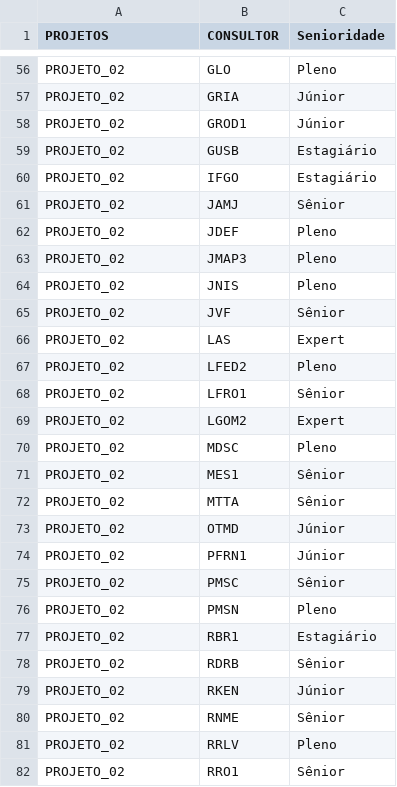
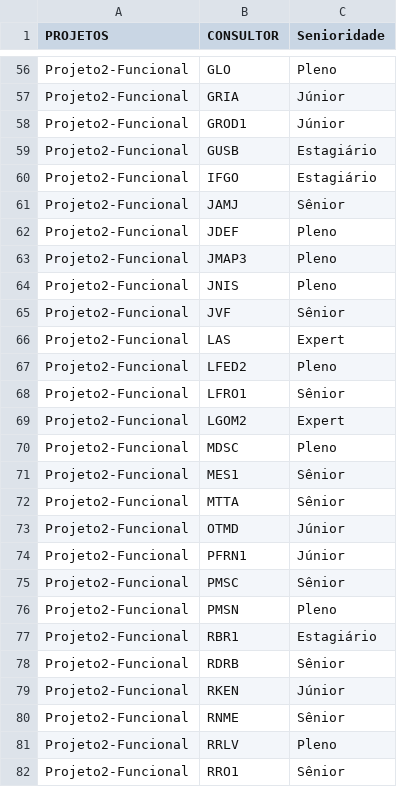
Before and after one commit to IsabelleBandeira/SOPHIA-NEXT, a CSV file: dados/ConsultorPorProjeto.csv, drawn as a sheet; only a part is shown, gaps mark what is left out; the diff covers the shown part only; the diff names each change by its address in the sheet, - before the commit and + after, or states it on an @@ line.

Commit message:
Update ConsultorPorProjeto.csv

```diff
--- a/dados/ConsultorPorProjeto.csv
+++ b/dados/ConsultorPorProjeto.csv
-A56:A82 (PROJETOS): PROJETO_02
+A56:A82 (PROJETOS): Projeto2-Funcional
```
Also changed, not shown: 68 edited cells elsewhere in this file.
